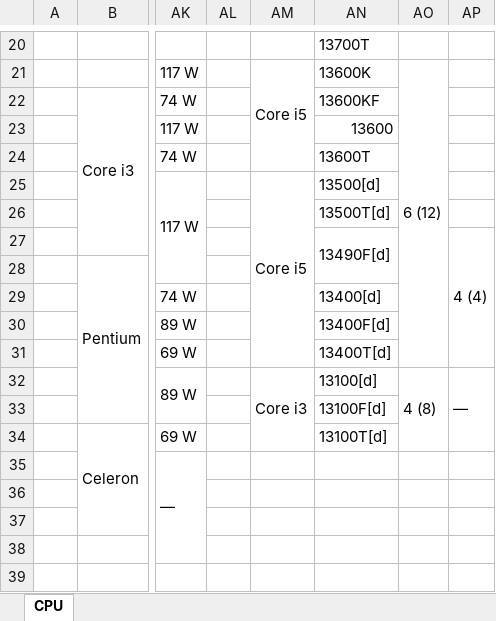
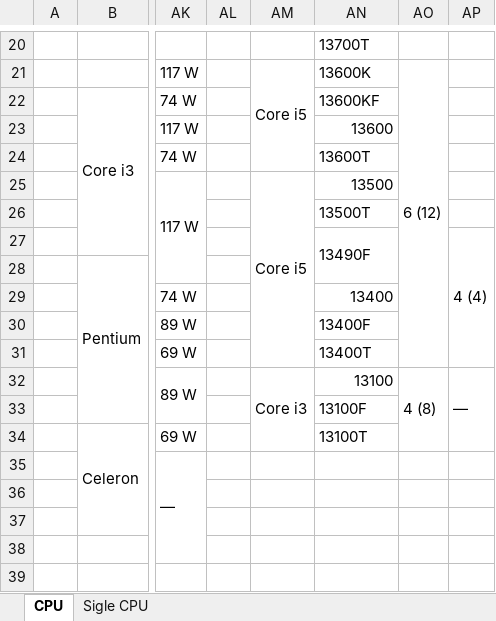
Before and after one commit to Fabix1983/CPU_Chipset_Matrix, an Excel workbook: Intel-cpu-chipset.xlsx, sheet CPU, drawn as a sheet; only a part is shown, gaps mark what is left out; values as stored, in another font and other column widths than the file's, no cell formats; the diff names each change by its address in the sheet, - before the commit and + after, or states it on an @@ line.

Commit message:
Aggiornamento file

```diff
--- a/Intel-cpu-chipset.xlsx (sheet CPU)
+++ b/Intel-cpu-chipset.xlsx (sheet CPU)
+sheet tab: Sigle CPU
-AN25: 13500[d]
+AN25: 13500
-AN26: 13500T[d]
+AN26: 13500T
-AN27: 13490F[d]
+AN27: 13490F
-AN29: 13400[d]
+AN29: 13400
-AN30: 13400F[d]
+AN30: 13400F
-AN31: 13400T[d]
+AN31: 13400T
-AN32: 13100[d]
+AN32: 13100
-AN33: 13100F[d]
+AN33: 13100F
-AN34: 13100T[d]
+AN34: 13100T
```
Also changed, not shown: cell formats.
